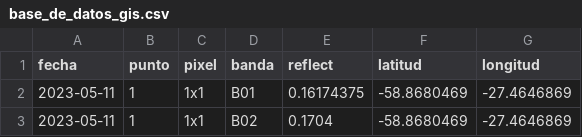
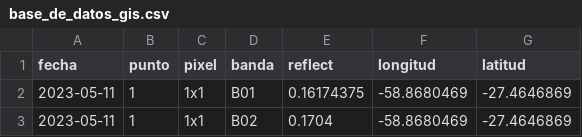
Before and after one commit to vhgauto/gistaq_parana, a CSV file: datos/base_de_datos_gis.csv, drawn as a sheet; only a part is shown.

```diff
--- a/datos/base_de_datos_gis.csv
+++ b/datos/base_de_datos_gis.csv
@@ -1,2 +1,2 @@
-fecha,punto,pixel,banda,reflect,latitud,longitud
+fecha,punto,pixel,banda,reflect,longitud,latitud
 2023-05-11,1,1x1,B01,0.16174375,-58.8680469,-27.4646869
```
Also changed, not shown: datos/base_de_datos_lab.csv, 4 other files.
